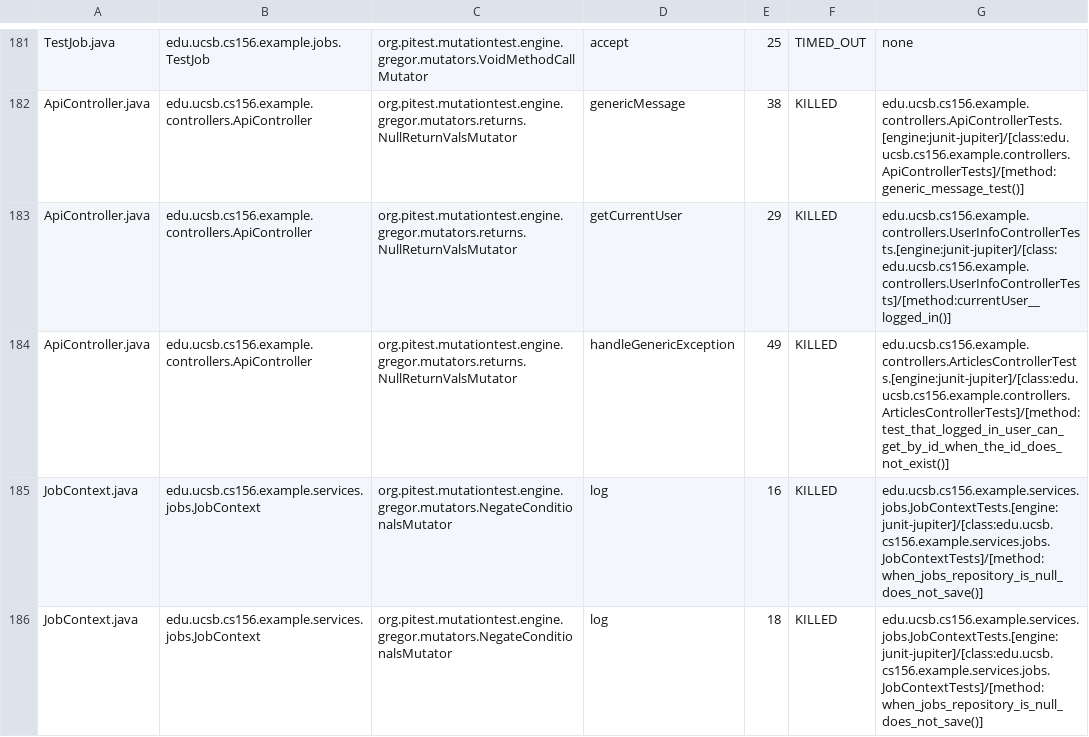
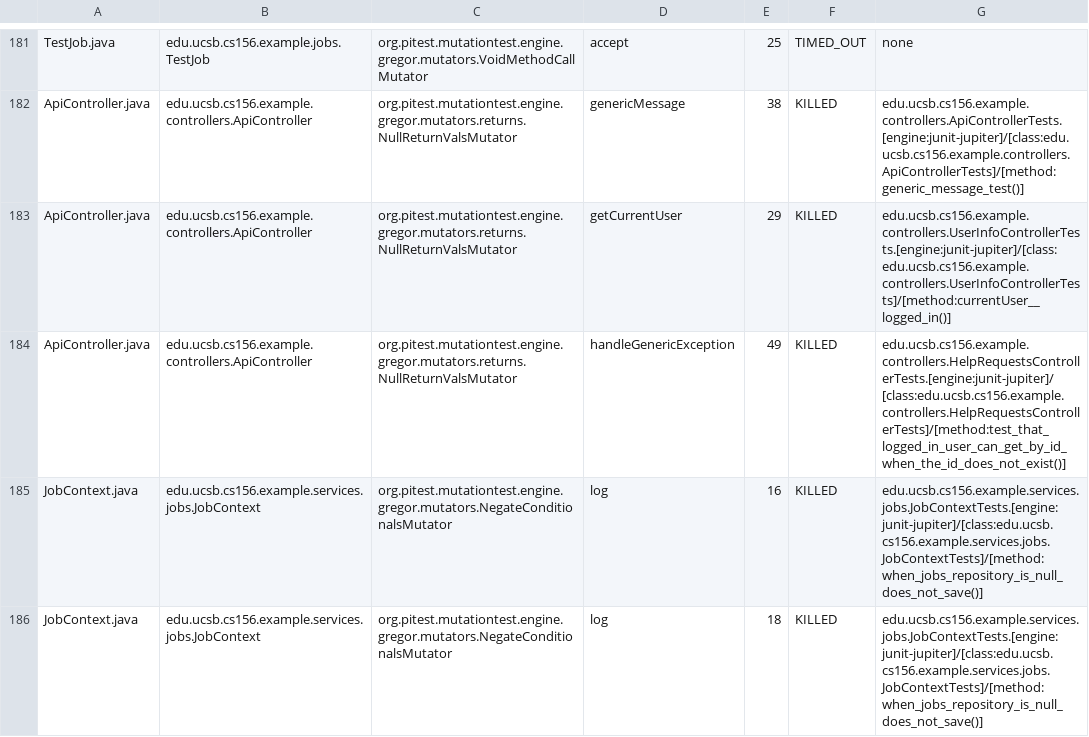
Before and after one commit to ucsb-cs156-s25/team02-s25-08, a CSV file: prs/135/pitest/mutations.csv, drawn as a sheet; only a part is shown, gaps mark what is left out.

Commit message:
Deploying to gh-pages from @ ucsb-cs156-s25/team02-s25-08@d54f02a4f48e8b8dbc834dadf7b73c5515ac9dcb 🚀

```diff
--- a/prs/135/pitest/mutations.csv
+++ b/prs/135/pitest/mutations.csv
@@ -183,3 +183,3 @@ ApiController.java,edu.ucsb.cs156.example.controllers.ApiController,org.pitest.m
 ApiController.java,edu.ucsb.cs156.example.controllers.ApiController,org.pitest.mutationtest.engine.gregor.mutators.returns.NullReturnValsMutator,getCurrentUser,29,KILLED,edu.ucsb.cs156.example.controllers.UserInfoControllerTests.[engine:junit-jupiter]/[class:edu.ucsb.cs156.example.controllers.UserInfoControllerTests]/[method:currentUser__logged_in()]
-ApiController.java,edu.ucsb.cs156.example.controllers.ApiController,org.pitest.mutationtest.engine.gregor.mutators.returns.NullReturnValsMutator,handleGenericException,49,KILLED,edu.ucsb.cs156.example.controllers.ArticlesControllerTests.[engine:junit-jupiter]/[class:edu.ucsb.cs156.example.controllers.ArticlesControllerTests]/[method:test_that_logged_in_user_can_get_by_id_when_the_id_does_not_exist()]
+ApiController.java,edu.ucsb.cs156.example.controllers.ApiController,org.pitest.mutationtest.engine.gregor.mutators.returns.NullReturnValsMutator,handleGenericException,49,KILLED,edu.ucsb.cs156.example.controllers.HelpRequestsControllerTests.[engine:junit-jupiter]/[class:edu.ucsb.cs156.example.controllers.HelpRequestsControllerTests]/[method:test_that_logged_in_user_can_get_by_id_when_the_id_does_not_exist()]
 JobContext.java,edu.ucsb.cs156.example.services.jobs.JobContext,org.pitest.mutationtest.engine.gregor.mutators.NegateConditionalsMutator,log,16,KILLED,edu.ucsb.cs156.example.services.jobs.JobContextTests.[engine:junit-jupiter]/[class:edu.ucsb.cs156.example.services.jobs.JobContextTests]/[method:when_jobs_repository_is_null_does_not_save()]
```
Also changed, not shown: 21 other files.
